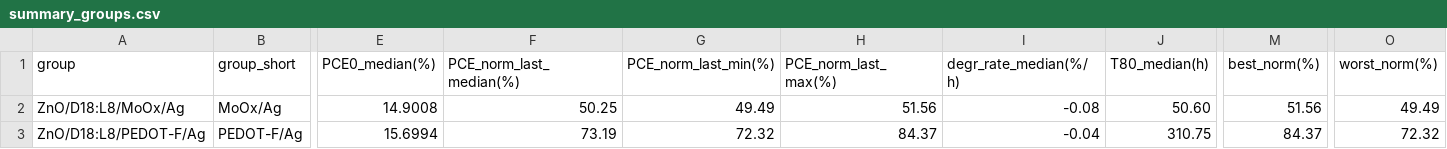
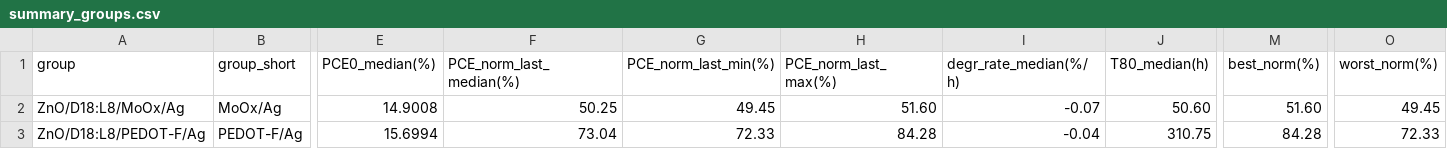
Before and after one commit to littleBlack2003/stabilty-data, a CSV file: docs/summary_groups.csv, drawn as a sheet; only a part is shown, gaps mark what is left out; the diff names each change by its address in the sheet, - before the commit and + after, or states it on an @@ line.

```diff
--- a/docs/summary_groups.csv
+++ b/docs/summary_groups.csv
-G2 (PCE_norm_last_min(%)): 49.49
+G2 (PCE_norm_last_min(%)): 49.45
-H2 (PCE_norm_last_max(%)): 51.56
+H2 (PCE_norm_last_max(%)): 51.60
-I2 (degr_rate_median(%/h)): -0.08
+I2 (degr_rate_median(%/h)): -0.07
-M2 (best_norm(%)): 51.56
+M2 (best_norm(%)): 51.60
-O2 (worst_norm(%)): 49.49
+O2 (worst_norm(%)): 49.45
-F3 (PCE_norm_last_median(%)): 73.19
+F3 (PCE_norm_last_median(%)): 73.04
-G3 (PCE_norm_last_min(%)): 72.32
+G3 (PCE_norm_last_min(%)): 72.33
-H3 (PCE_norm_last_max(%)): 84.37
+H3 (PCE_norm_last_max(%)): 84.28
-M3 (best_norm(%)): 84.37
+M3 (best_norm(%)): 84.28
-O3 (worst_norm(%)): 72.32
+O3 (worst_norm(%)): 72.33
```
Also changed, not shown: indoor/aligned_group_mean.csv, indoor/rounds.csv, 14 other files.
